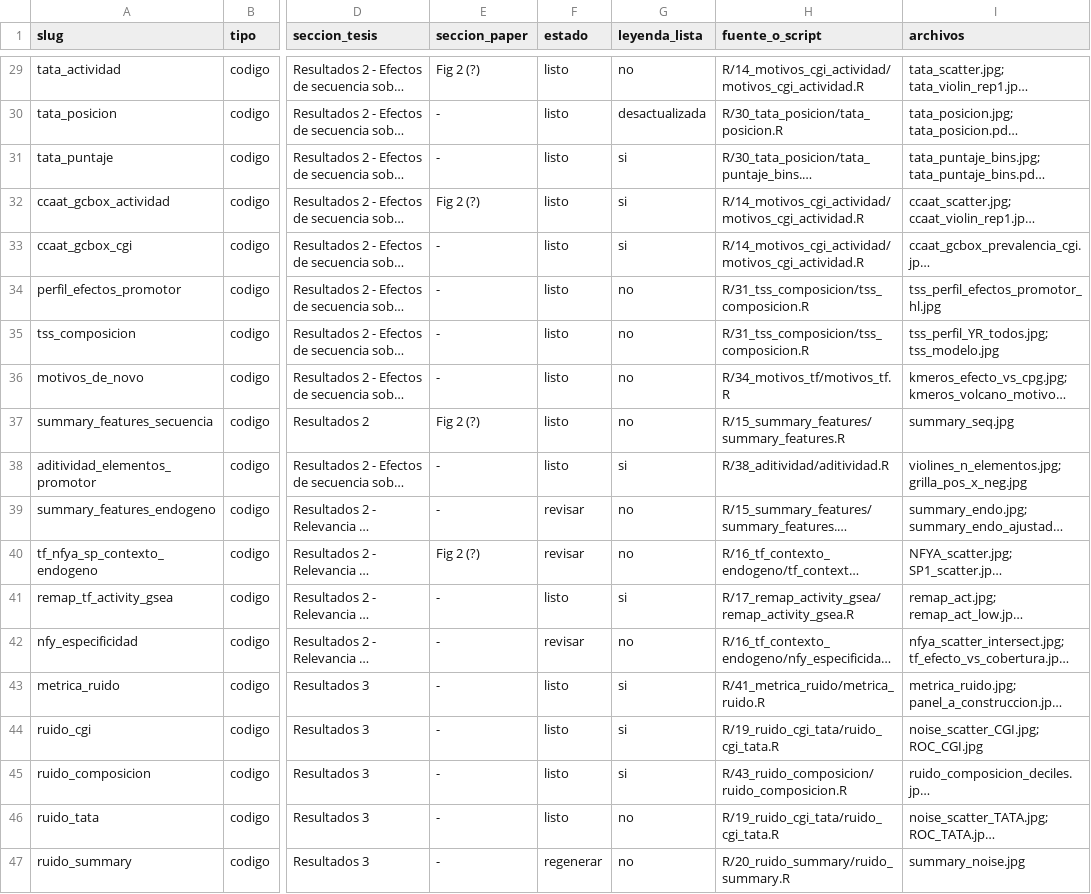
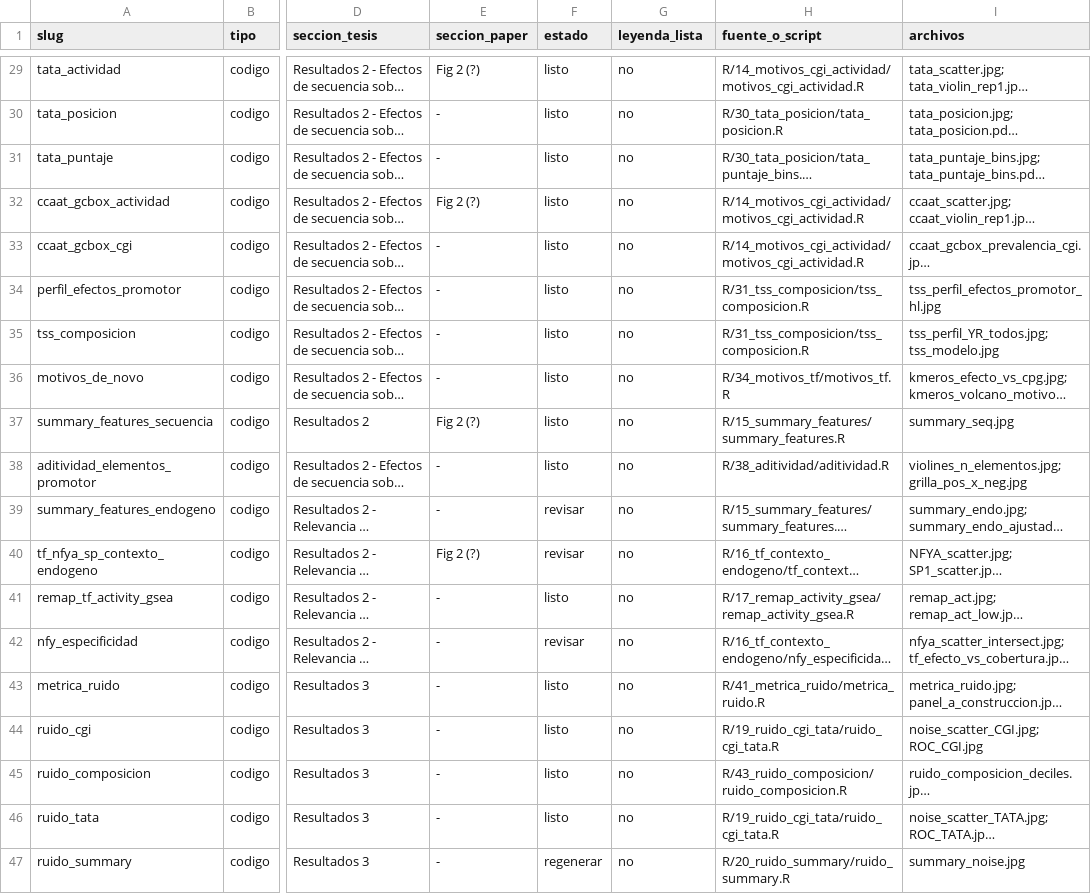
Before and after one commit to martin-iungman/TesisDoc, a CSV file: docs/mapping_figuras.csv, drawn as a sheet; only a part is shown, gaps mark what is left out; long unchanged cells end in …; the diff covers the shown part only; the diff names each change by its address in the sheet, - before the commit and + after, or states it on an @@ line.

```diff
--- a/docs/mapping_figuras.csv
+++ b/docs/mapping_figuras.csv
-G30 (leyenda_lista): desactualizada
+G30 (leyenda_lista): no
-G31:G33 (leyenda_lista): si
+G31:G33 (leyenda_lista): no
-G38 (leyenda_lista): si
+G38 (leyenda_lista): no
-G41 (leyenda_lista): si
+G41 (leyenda_lista): no
-G43:G45 (leyenda_lista): si
+G43:G45 (leyenda_lista): no
```
Also changed, not shown: 17 edited cells elsewhere in this file.
